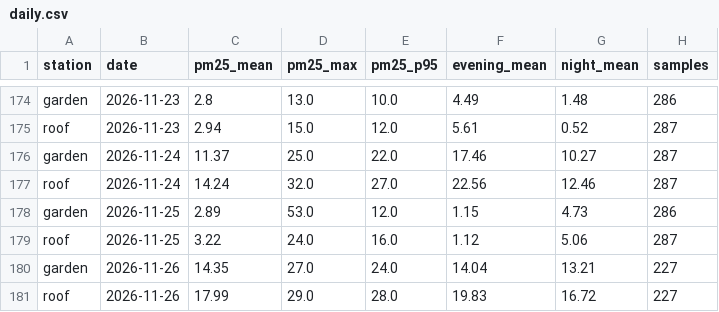
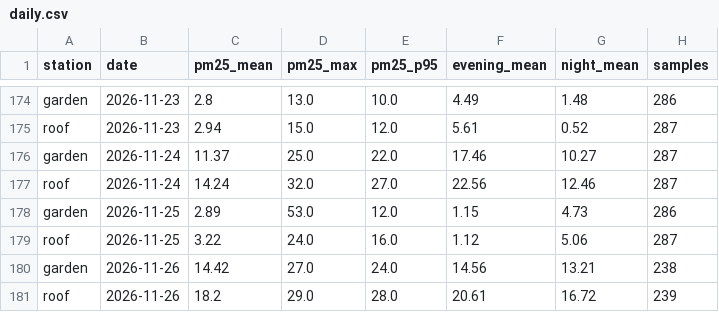
Before and after one commit to TheSpartan1980/aber-valley-air, a CSV file: data/daily.csv, drawn as a sheet; only a part is shown, gaps mark what is left out.

```diff
--- a/data/daily.csv
+++ b/data/daily.csv
@@ -179,3 +179,3 @@ garden,2026-11-25,2.89,53.0,12.0,1.15,4.73,286
 roof,2026-11-25,3.22,24.0,16.0,1.12,5.06,287
-garden,2026-11-26,14.35,27.0,24.0,14.04,13.21,227
-roof,2026-11-26,17.99,29.0,28.0,19.83,16.72,227
+garden,2026-11-26,14.42,27.0,24.0,14.56,13.21,238
+roof,2026-11-26,18.2,29.0,28.0,20.61,16.72,239
```
Also changed, not shown: data/episodes.csv, 4 other files.
